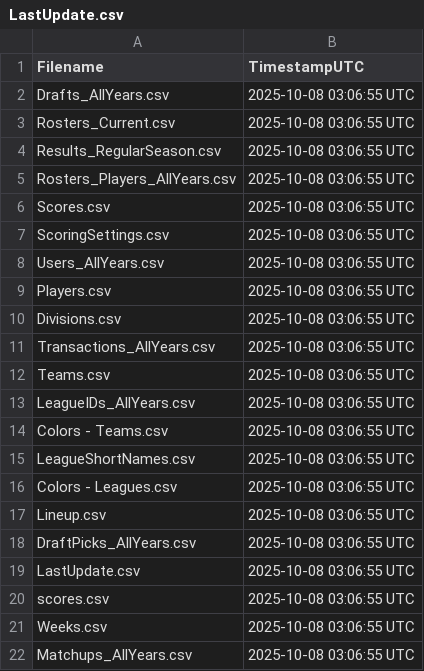
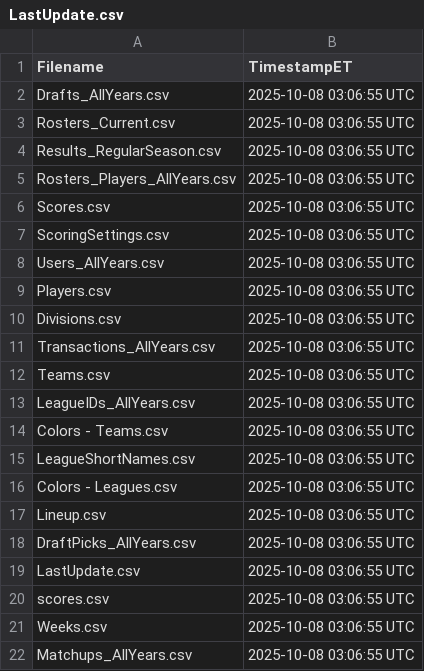
Before and after one commit to wrightc214-PBI/NCAA180-Sleeper, a CSV file: data/LastUpdate.csv, drawn as a sheet.

Commit message:
Update LastUpdate.csv

```diff
--- a/data/LastUpdate.csv
+++ b/data/LastUpdate.csv
@@ -1,2 +1,2 @@
-Filename,TimestampUTC
+Filename,TimestampET
 Drafts_AllYears.csv,2025-10-08 03:06:55 UTC
```
